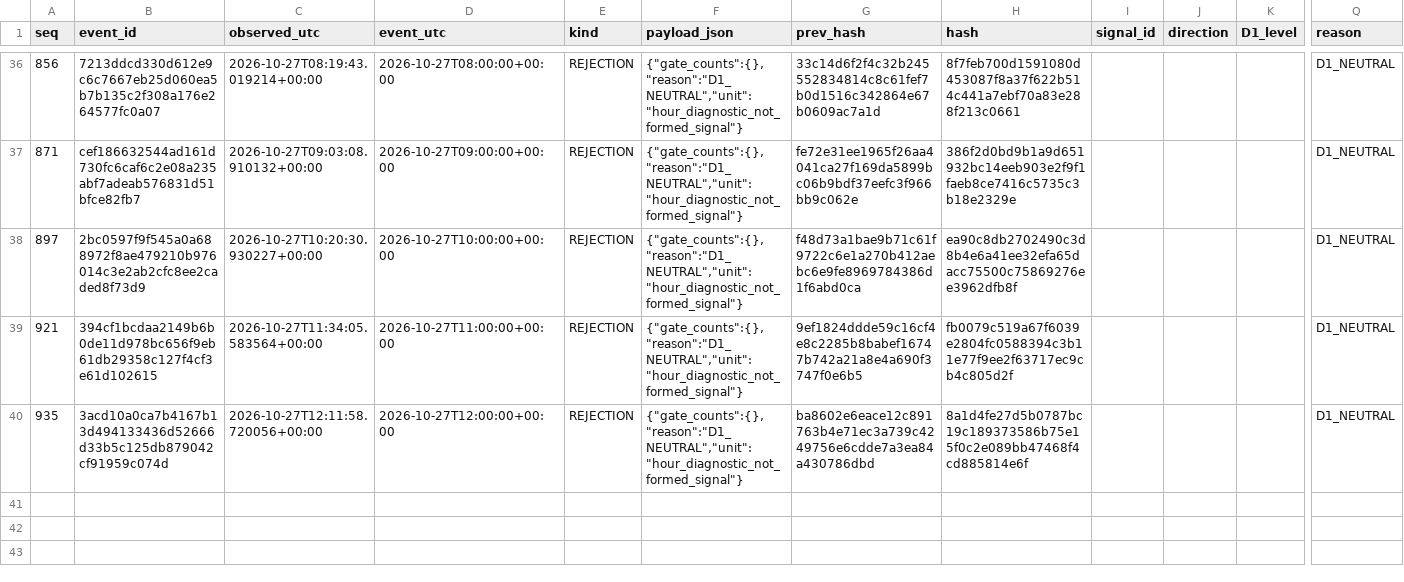
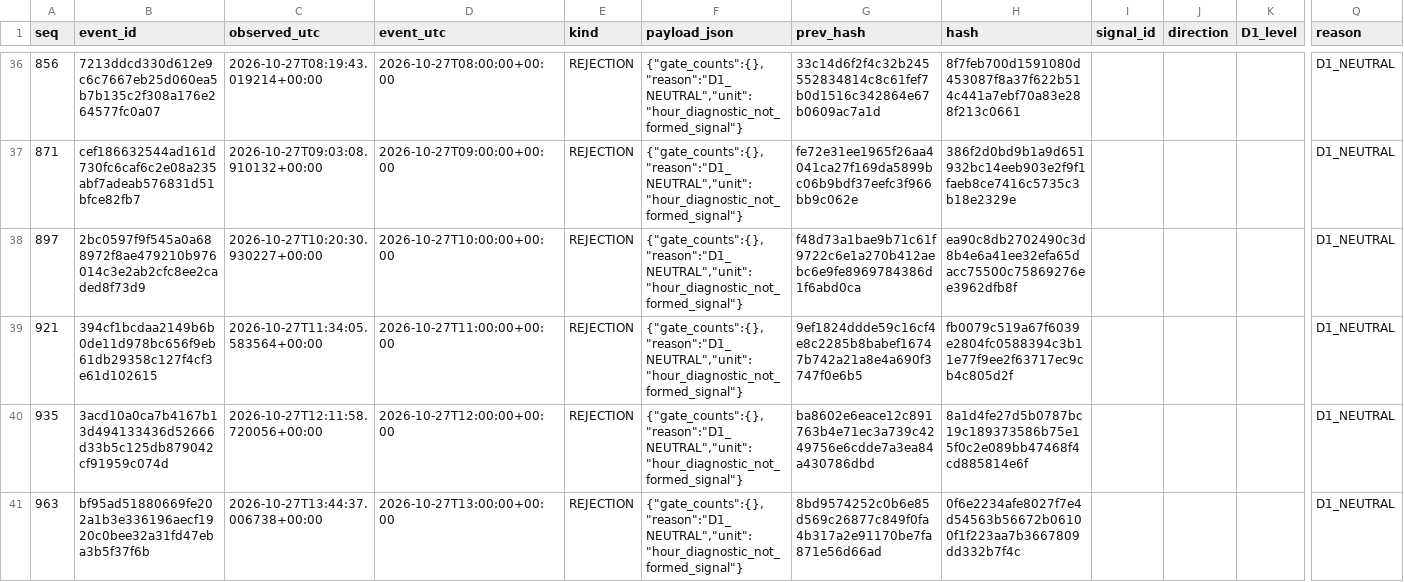
Before and after one commit to cardenm1/fx-signals-bot, a CSV file: session/rejections.csv, drawn as a sheet; only a part is shown, gaps mark what is left out; rows hold the shown columns only; the diff names each change by its address in the sheet, - before the commit and + after, or states it on an @@ line.

```diff
--- a/session/rejections.csv
+++ b/session/rejections.csv
+row 41: 963 | bf95ad51880669fe202a1b3e336196aecf1920c0bee32a31fd47eba3b5f37f6b | 2026-10-27T13:44:37.006738+00:00 | 2026-10-27T13:00:00+00:00 | REJECTION | {"gate_counts":{},"reason":"D1_NEUTRAL","unit":"hour_diagnostic_not_formed_signal"} | 8bd9574252c0b6e85d569c26877c849f0fa4b317a2e91170be7fa871e56d66ad | 0f6e2234afe8027f7e4d54563b56672b06100f1f223aa7b3667809dd332b7f4c |  |  |  | D1_NEUTRAL
```
Also changed, not shown: session/stages.csv, 3 other files.
